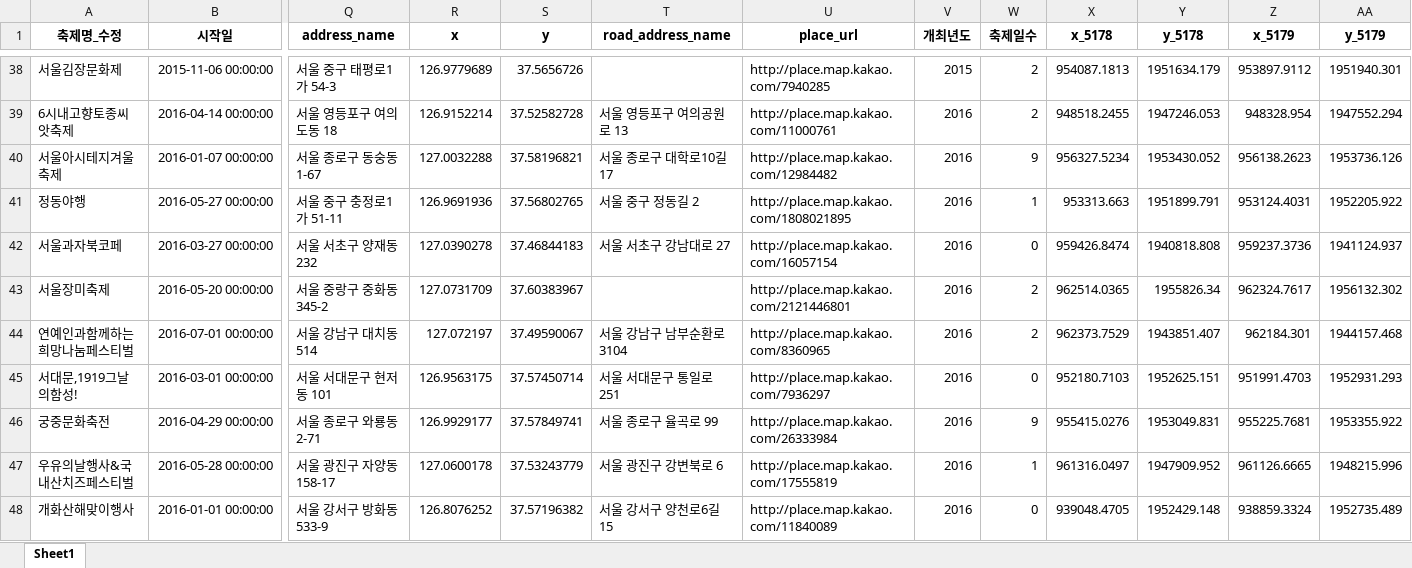
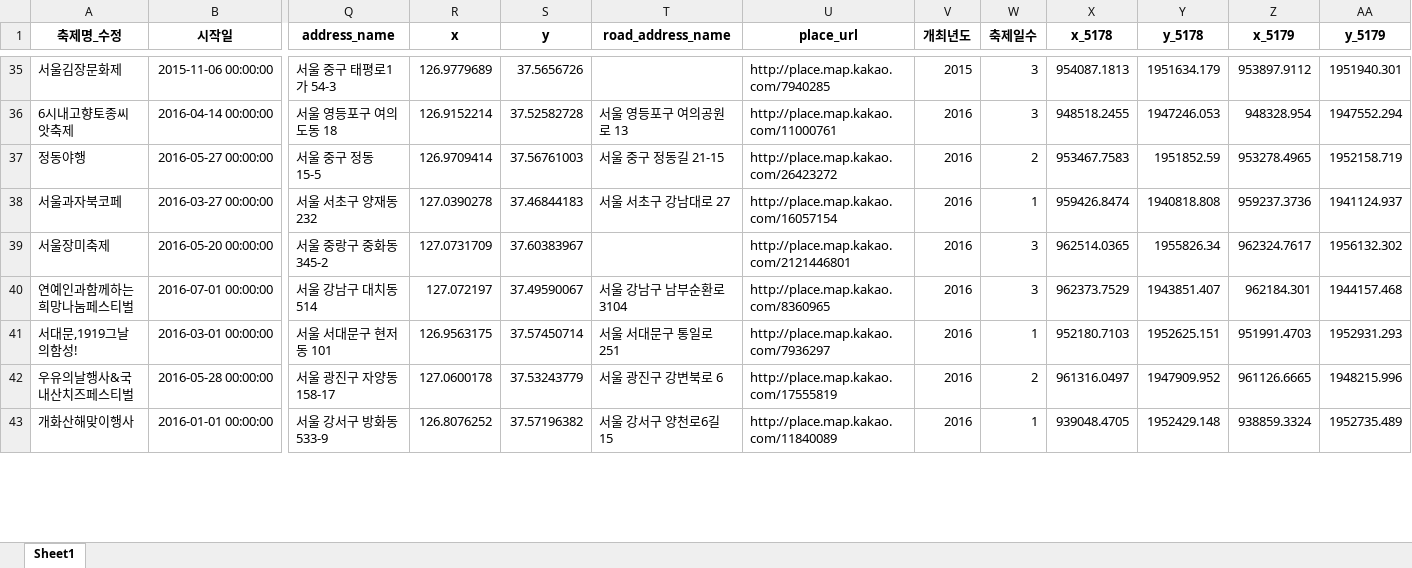
Before and after one commit to HGmin1159/Seoul_Festival, an Excel workbook: 데이터전처리/data/크롤링/festival_info_1516_transform_coord.xlsx, sheet Sheet1, drawn as a sheet; only a part is shown, gaps mark what is left out; values as stored, in another font and other column widths than the file's, no borders; removed rows and columns are numbered as before the commit, all else as after; rows hold the shown columns only; the diff covers the shown part only; the diff names each change by its address in the sheet, - before the commit and + after, or states it on an @@ line.

Commit message:
축제일수 수정

```diff
--- a/데이터전처리/data/크롤링/festival_info_1516_transform_coord.xlsx (sheet Sheet1)
+++ b/데이터전처리/data/크롤링/festival_info_1516_transform_coord.xlsx (sheet Sheet1)
-W35:W36 (축제일수): 2
+W35:W36 (축제일수): 3
-row 40: 서울아시테지겨울축제 | 2016-01-07 00:00:00 | 서울 종로구 동숭동 1-67 | 127.0032288 | 37.58196821 | 서울 종로구 대학로10길 17 | http://place.map.kakao.com/12984482 | 2016 | 9 | 956327.5234 | 1953430.052 | 956138.2623 | 1953736.126
-Q37 (address_name): 서울 중구 충정로1가 51-11
+Q37 (address_name): 서울 중구 정동 15-5
-R37 (x): 126.9691936
+R37 (x): 126.9709414
-S37 (y): 37.56802765
+S37 (y): 37.56761003
-T37 (road_address_name): 서울 중구 정동길 2
+T37 (road_address_name): 서울 중구 정동길 21-15
-U37 (place_url): http://place.map.kakao.com/1808021895
+U37 (place_url): http://place.map.kakao.com/26423272
-W37 (축제일수): 1
+W37 (축제일수): 2
-X37 (x_5178): 953313.663
+X37 (x_5178): 953467.7583
-Y37 (y_5178): 1951899.791
+Y37 (y_5178): 1951852.59
-Z37 (x_5179): 953124.4031
+Z37 (x_5179): 953278.4965
-AA37 (y_5179): 1952205.922
+AA37 (y_5179): 1952158.719
-W38 (축제일수): 0
+W38 (축제일수): 1
-W39:W40 (축제일수): 2
+W39:W40 (축제일수): 3
-W41 (축제일수): 0
+W41 (축제일수): 1
-row 46: 궁중문화축전 | 2016-04-29 00:00:00 | 서울 종로구 와룡동 2-71 | 126.9929177 | 37.57849741 | 서울 종로구 율곡로 99 | http://place.map.kakao.com/26333984 | 2016 | 9 | 955415.0276 | 1953049.831 | 955225.7681 | 1953355.922
-W42 (축제일수): 1
+W42 (축제일수): 2
-W43 (축제일수): 0
+W43 (축제일수): 1
```
Also changed, not shown: 3 removed rows and 138 edited cells elsewhere in this sheet, 데이터전처리/data/크롤링/festival_info_1516_final.xlsx, 2 other files.
